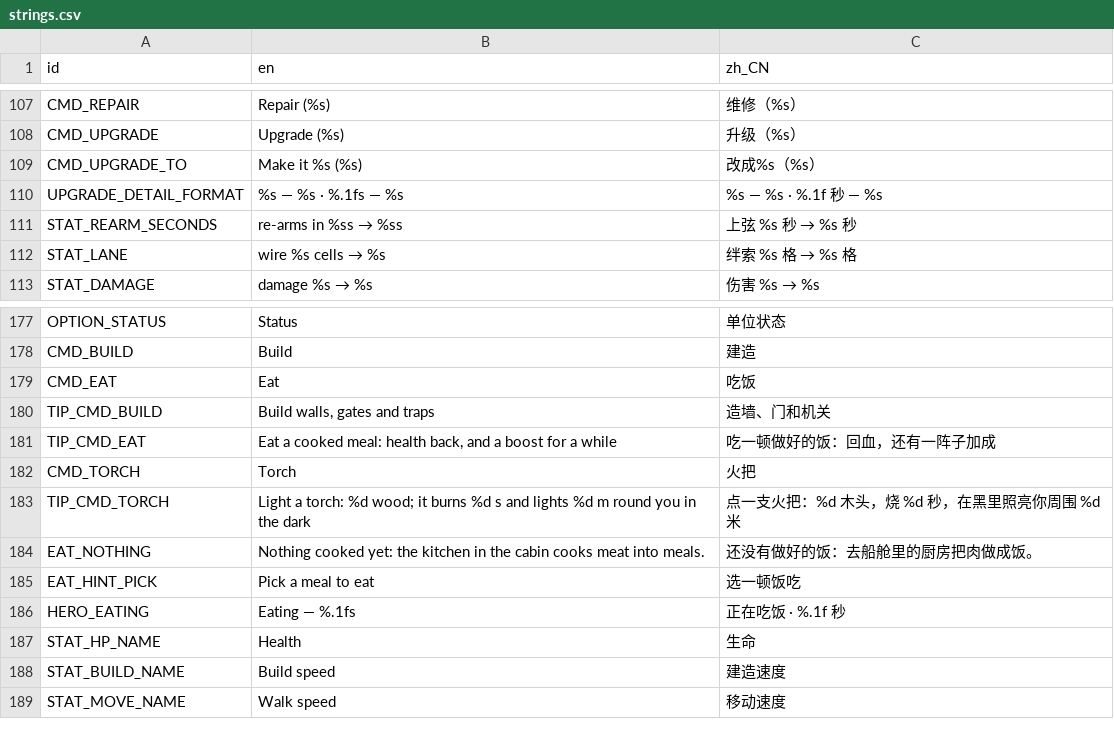
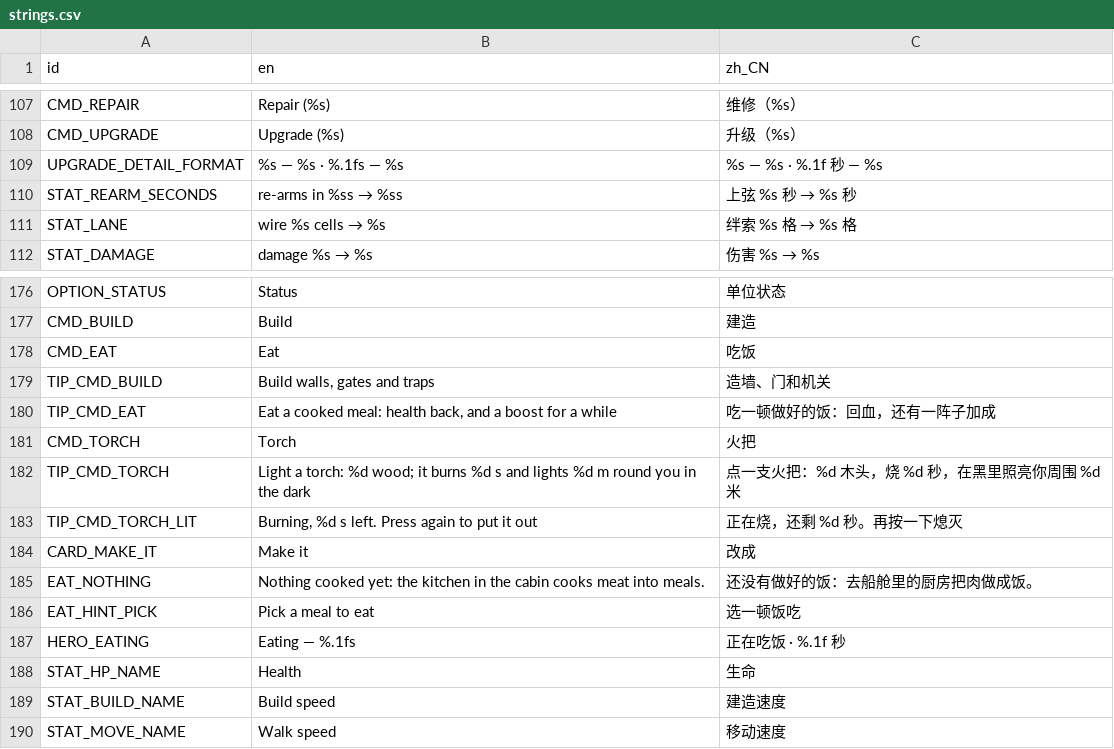
Before and after one commit to kcokz/dino-td, a CSV file: translations/strings.csv, drawn as a sheet; only a part is shown, gaps mark what is left out.

```diff
--- a/translations/strings.csv
+++ b/translations/strings.csv
@@ -108,3 +108,2 @@ CMD_REPAIR,"Repair (%s)","维修（%s）"
 CMD_UPGRADE,"Upgrade (%s)","升级（%s）"
-CMD_UPGRADE_TO,"Make it %s (%s)","改成%s（%s）"
 UPGRADE_DETAIL_FORMAT,"%s  —  %s  ·  %.1fs  —  %s","%s  —  %s  ·  %.1f 秒  —  %s"
@@ -183,2 +182,4 @@ CMD_TORCH,"Torch","火把"
 TIP_CMD_TORCH,"Light a torch: %d wood; it burns %d s and lights %d m round you in the dark","点一支火把：%d 木头，烧 %d 秒，在黑里照亮你周围 %d 米"
+TIP_CMD_TORCH_LIT,"Burning, %d s left. Press again to put it out","正在烧，还剩 %d 秒。再按一下熄灭"
+CARD_MAKE_IT,"Make it","改成"
 EAT_NOTHING,"Nothing cooked yet: the kitchen in the cabin cooks meat into meals.","还没有做好的饭：去船舱里的厨房把肉做成饭。"
```
Also changed, not shown: 31 other files.
